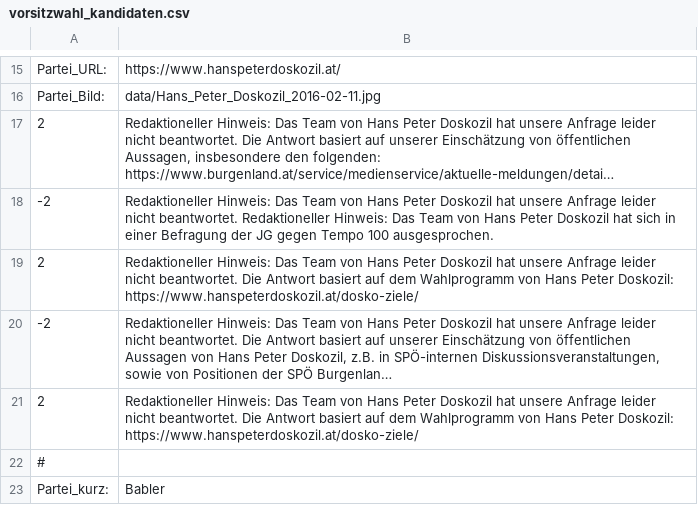
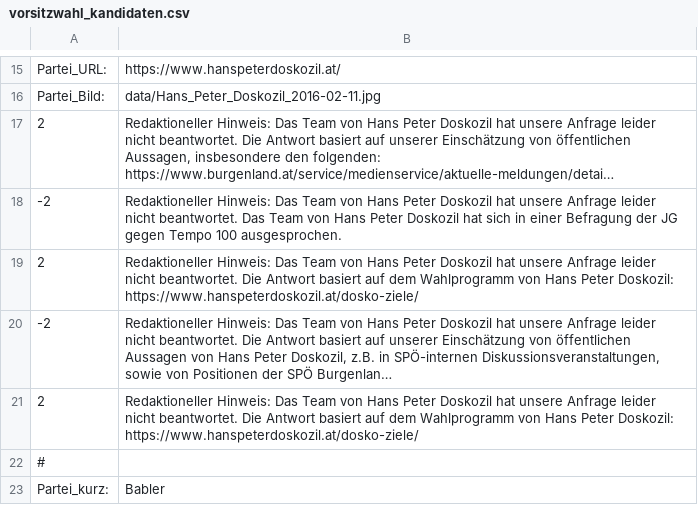
Before and after one commit to custozza/Mat-O-Wahl, a CSV file: data/vorsitzwahl_kandidaten.csv, drawn as a sheet; only a part is shown, gaps mark what is left out; long unchanged cells end in …; the diff names each change by its address in the sheet, - before the commit and + after, or states it on an @@ line.

Commit message:
Doppeltes "Redationeller Hinweis" entfernen

```diff
--- a/data/vorsitzwahl_kandidaten.csv
+++ b/data/vorsitzwahl_kandidaten.csv
-B18: …nicht beantwortet. Redaktioneller Hinweis: Das Team…
+B18: …nicht beantwortet. Das Team…
```
